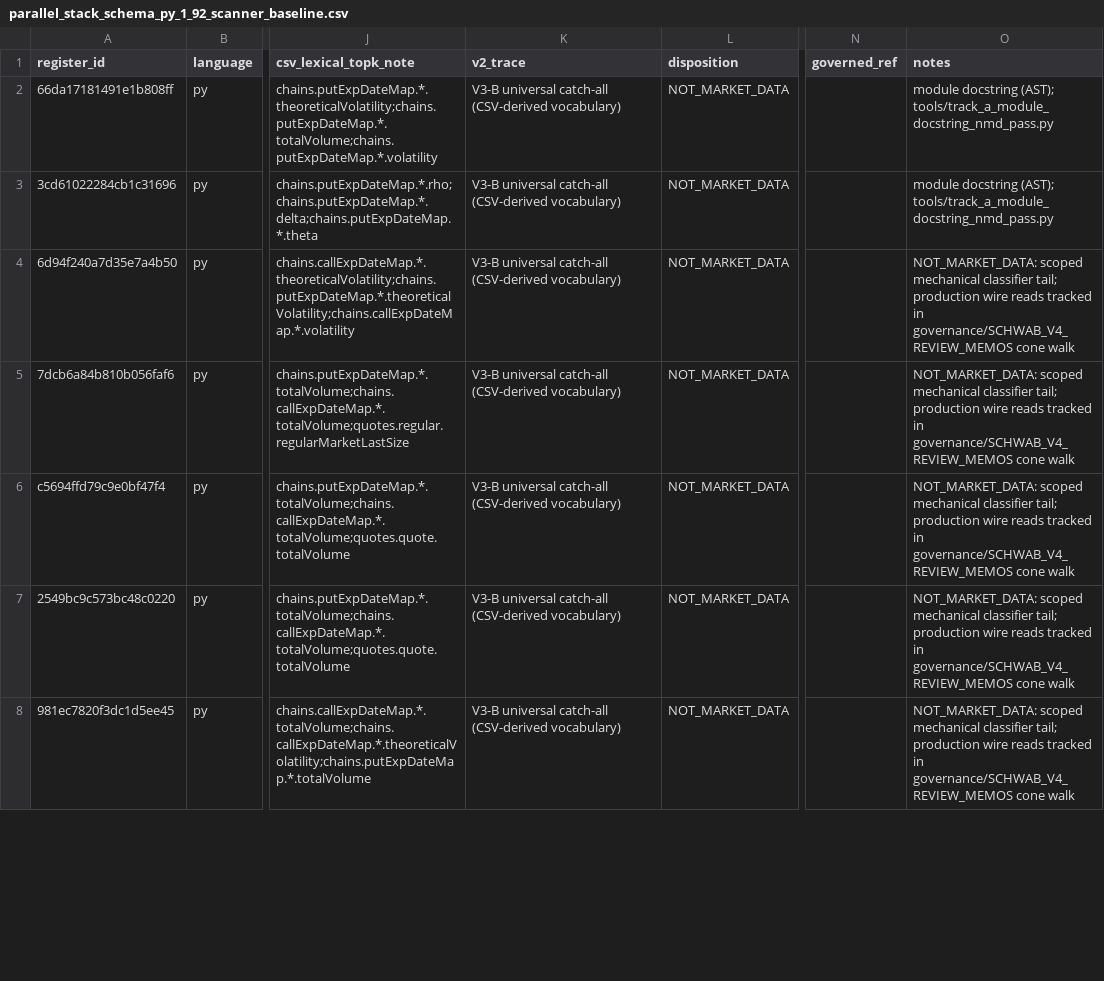
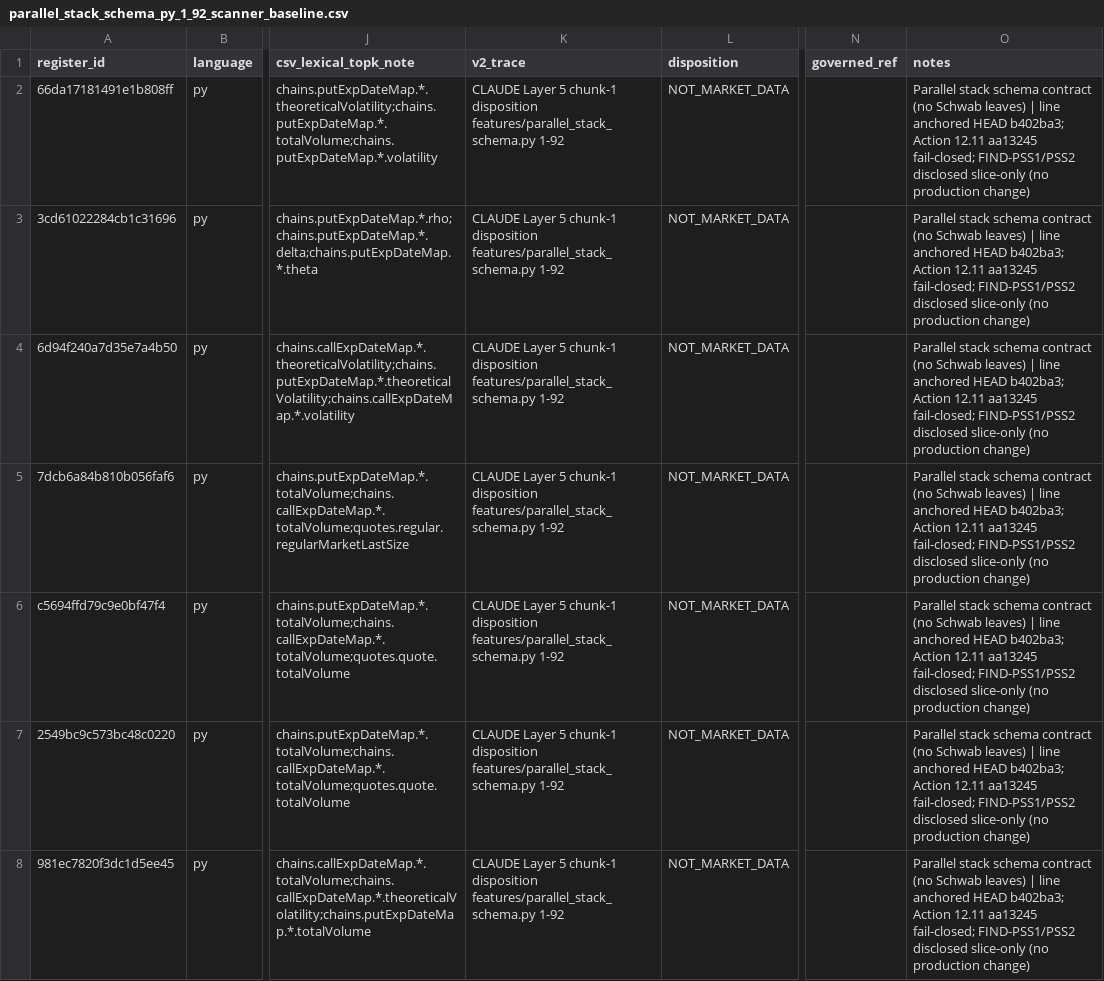
Before and after one commit to evargas963/Ed-s-Console-App, a CSV file: governance/register_slices/parallel_stack_schema_py_1_92_scanner_baseline.csv, drawn as a sheet; only a part is shown, gaps mark what is left out; the diff covers the shown part only; the diff names each change by its address in the sheet, - before the commit and + after, or states it on an @@ line.

```diff
--- a/governance/register_slices/parallel_stack_schema_py_1_92_scanner_baseline.csv
+++ b/governance/register_slices/parallel_stack_schema_py_1_92_scanner_baseline.csv
-K2:K8 (v2_trace): V3-B universal catch-all (CSV-derived vocabulary)
+K2:K8 (v2_trace): CLAUDE Layer 5 chunk-1 disposition features/parallel_stack_schema.py 1-92
-O2:O3 (notes): module docstring (AST); tools/track_a_module_docstring_nmd_pass.py
+O2:O3 (notes): Parallel stack schema contract (no Schwab leaves) | line anchored HEAD b402ba3; Action 12.11 aa13245 fail-closed; FIND-PSS1/PSS2 disclosed slice-only (no production change)
-O4:O8 (notes): NOT_MARKET_DATA: scoped mechanical classifier tail; production wire reads tracked in governance/SCHWAB_V4_REVIEW_MEMOS cone walk
+O4:O8 (notes): Parallel stack schema contract (no Schwab leaves) | line anchored HEAD b402ba3; Action 12.11 aa13245 fail-closed; FIND-PSS1/PSS2 disclosed slice-only (no production change)
```
Also changed, not shown: 68 edited cells elsewhere in this file, governance/register_slices/bayesian_fusion_py_1_859_scanner_baseline.csv, governance/register_slices/market_state_py_1501_1722_scanner_baseline.csv, 44 other files.
